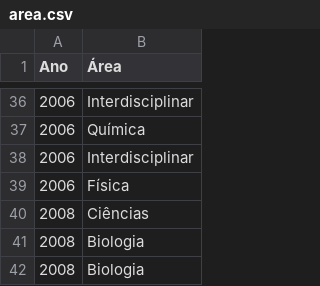
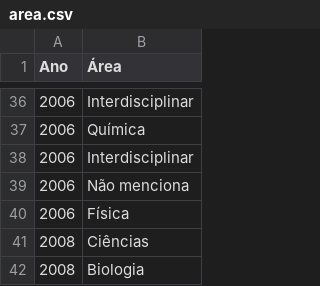
Before and after one commit to darlonv/revisao_sistematica, a CSV file: bases/area.csv, drawn as a sheet; only a part is shown, gaps mark what is left out; the shorter side is filled out with more unchanged rows; the diff covers the shown part only; the diff names each change by its address in the sheet, - before the commit and + after, or states it on an @@ line.

```diff
--- a/bases/area.csv
+++ b/bases/area.csv
+row 39: 2006 | Não menciona
```
Also changed, not shown: 85 added rows elsewhere in this file, bases/anos_e_niveis.csv, 2 other files.
